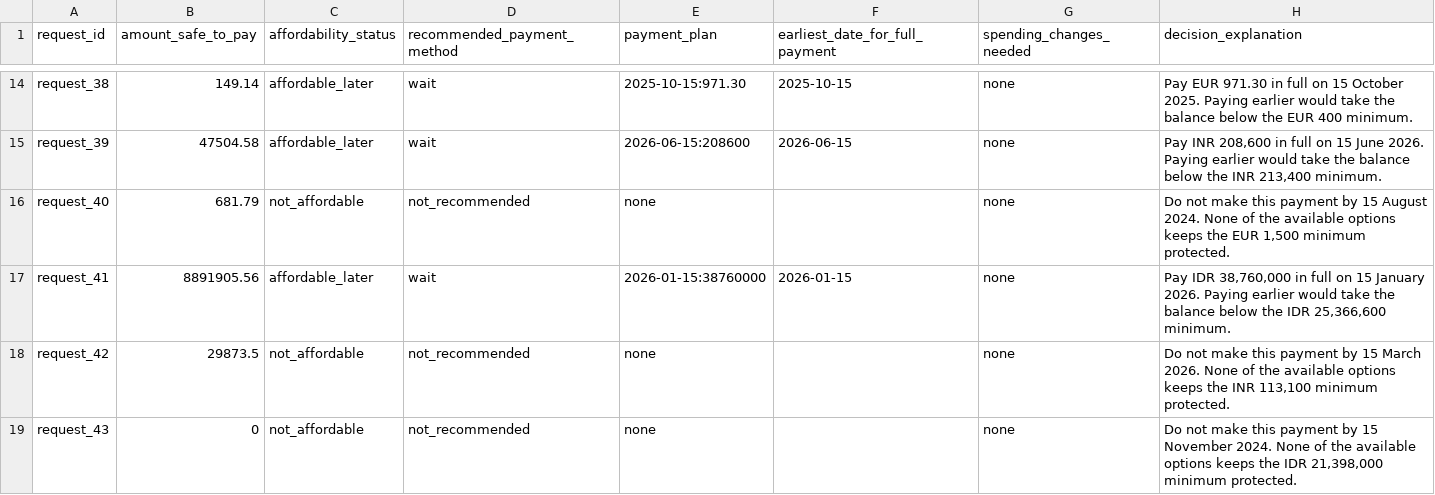
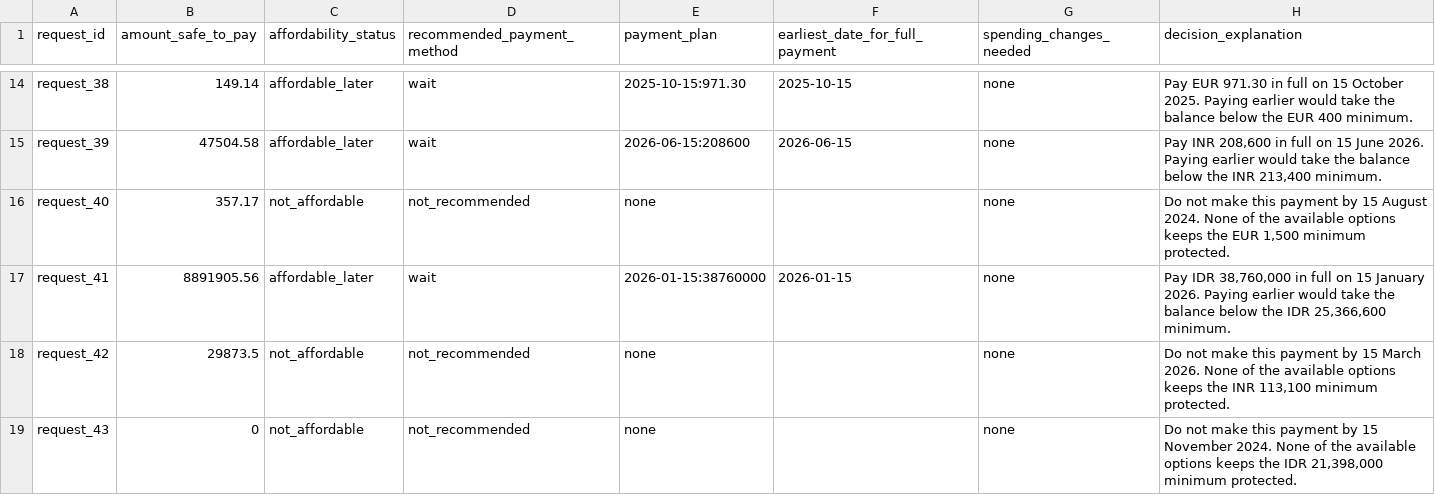
Before and after one commit to mauryapg13/bowman, a CSV file: output.csv, drawn as a sheet; only a part is shown, gaps mark what is left out; the diff covers the shown part only.

```diff
--- a/output.csv
+++ b/output.csv
@@ -15,3 +15,3 @@ request_38,149.14,affordable_later,wait,2025-10-15:971.30,2025-10-15,none,Pay EU
 request_39,47504.58,affordable_later,wait,2026-06-15:208600,2026-06-15,none,"Pay INR 208,600 in full on 15 June 2026. Paying earlier would take the balance below the INR 213,400 minimum."
-request_40,681.79,not_affordable,not_recommended,none,,none,"Do not make this payment by 15 August 2024. None of the available options keeps the EUR 1,500 minimum protected."
+request_40,357.17,not_affordable,not_recommended,none,,none,"Do not make this payment by 15 August 2024. None of the available options keeps the EUR 1,500 minimum protected."
 request_41,8891905.56,affordable_later,wait,2026-01-15:38760000,2026-01-15,none,"Pay IDR 38,760,000 in full on 15 January 2026. Paying earlier would take the balance below the IDR 25,366,600 minimum."
```
Also changed, not shown: 60 edited cells elsewhere in this file, 3 other files.
